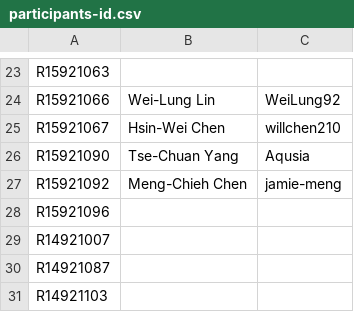
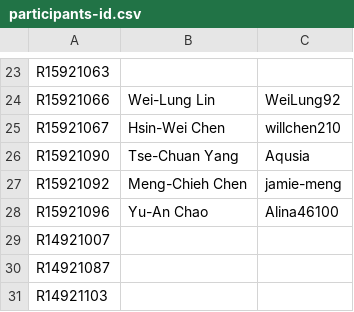
Before and after one commit to NTU-ALComLab/LSV-PA, a CSV file: lsv/admin/participants-id.csv, drawn as a sheet; only a part is shown, gaps mark what is left out.

Commit message:
Update participants-id.csv

```diff
--- a/lsv/admin/participants-id.csv
+++ b/lsv/admin/participants-id.csv
@@ -27,3 +27,3 @@ R15921090, Tse-Chuan Yang, Aqusia
 R15921092, Meng-Chieh Chen, jamie-meng
-R15921096,,
+R15921096, Yu-An Chao, Alina46100
 R14921007,,
```
